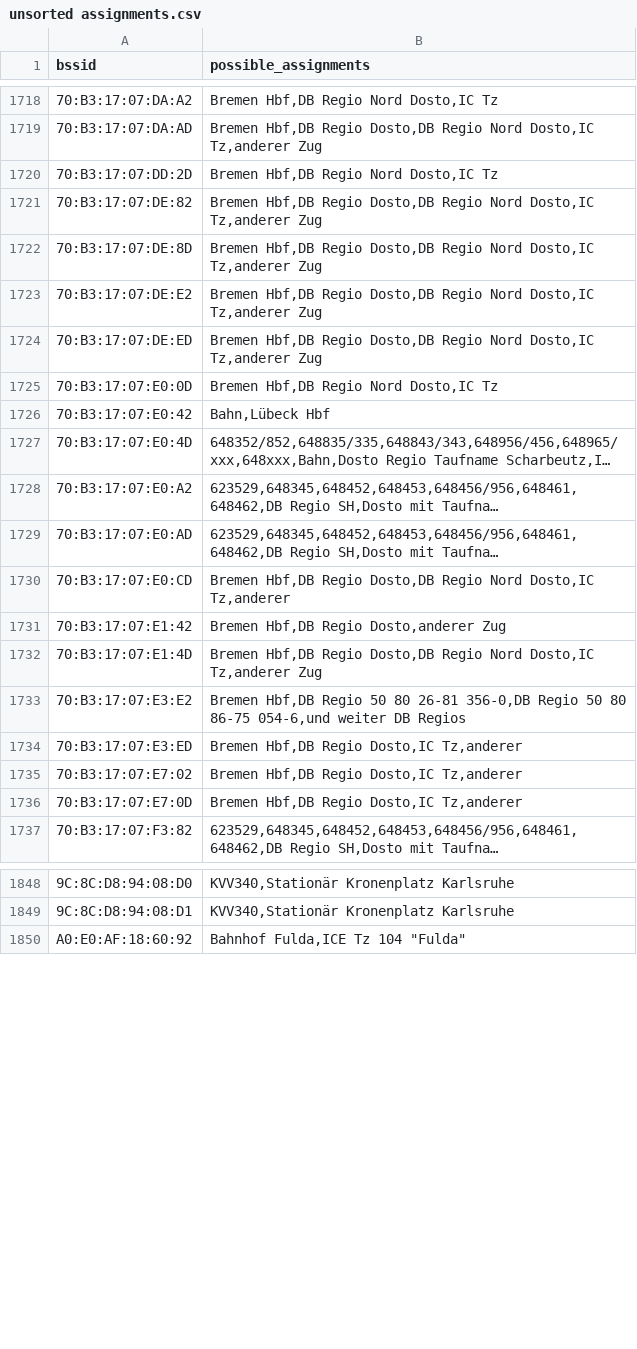
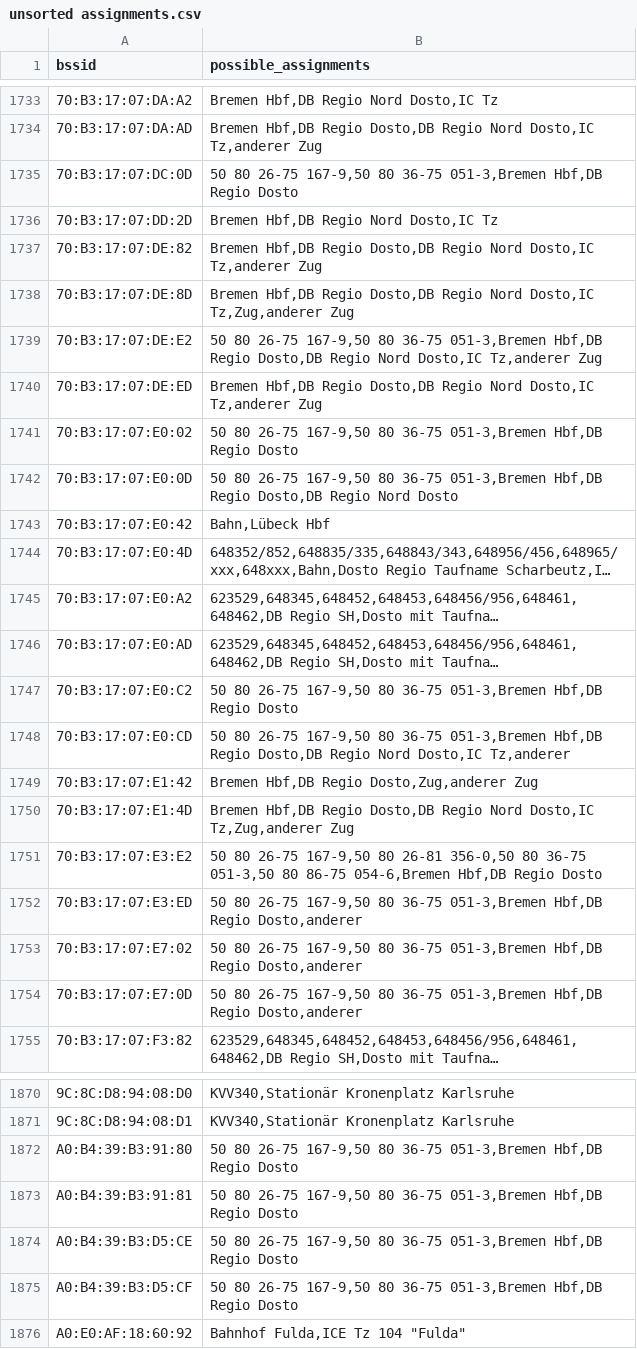
Before and after one commit to MrKrisKrisu/Public-transport-tracking-data, a CSV file: unsorted assignments.csv, drawn as a sheet; only a part is shown, gaps mark what is left out; long unchanged cells end in …; addresses are those after the commit; the diff covers the shown part only; the diff names each change by its address in the sheet, - before the commit and + after, or states it on an @@ line.

```diff
--- a/unsorted assignments.csv
+++ b/unsorted assignments.csv
+row 1735: 70:B3:17:07:DC:0D | 50 80 26-75 167-9,50 80 36-75 051-3,Bremen Hbf,DB Regio Dosto
-B1738 (possible_assignments): …Nord Dosto,IC Tz,anderer Zug
+B1738 (possible_assignments): …Nord Dosto,IC Tz,Zug,anderer Zug
-B1739 (possible_assignments): Bremen Hbf,DB Regio…
+B1739 (possible_assignments): 50 80 26-75 167-9,50 80 36-75 051-3,Bremen Hbf,DB Regio…
+row 1741: 70:B3:17:07:E0:02 | 50 80 26-75 167-9,50 80 36-75 051-3,Bremen Hbf,DB Regio Dosto
-B1742 (possible_assignments): Bremen Hbf,DB Regio Nord Dosto,IC Tz
+B1742 (possible_assignments): 50 80 26-75 167-9,50 80 36-75 051-3,Bremen Hbf,DB Regio Dosto,DB Regio Nord Dosto
+row 1747: 70:B3:17:07:E0:C2 | 50 80 26-75 167-9,50 80 36-75 051-3,Bremen Hbf,DB Regio Dosto
-B1748 (possible_assignments): Bremen Hbf,DB Regio…
+B1748 (possible_assignments): 50 80 26-75 167-9,50 80 36-75 051-3,Bremen Hbf,DB Regio…
-B1749 (possible_assignments): Bremen Hbf,DB Regio Dosto,anderer Zug
+B1749 (possible_assignments): Bremen Hbf,DB Regio Dosto,Zug,anderer Zug
-B1750 (possible_assignments): …Nord Dosto,IC Tz,anderer Zug
+B1750 (possible_assignments): …Nord Dosto,IC Tz,Zug,anderer Zug
-B1751 (possible_assignments): Bremen Hbf,DB Regio 50 80 26-81 356-0,DB Regio 50 80 86-75 054-6,und weiter DB Regios
+B1751 (possible_assignments): 50 80 26-75 167-9,50 80 26-81 356-0,50 80 36-75 051-3,50 80 86-75 054-6,Bremen Hbf,DB Regio Dosto
-B1752:B1754 (possible_assignments): Bremen Hbf,DB Regio Dosto,IC Tz,anderer
+B1752:B1754 (possible_assignments): 50 80 26-75 167-9,50 80 36-75 051-3,Bremen Hbf,DB Regio Dosto,anderer
+row 1872: A0:B4:39:B3:91:80 | 50 80 26-75 167-9,50 80 36-75 051-3,Bremen Hbf,DB Regio Dosto
+row 1873: A0:B4:39:B3:91:81 | 50 80 26-75 167-9,50 80 36-75 051-3,Bremen Hbf,DB Regio Dosto
+row 1874: A0:B4:39:B3:D5:CE | 50 80 26-75 167-9,50 80 36-75 051-3,Bremen Hbf,DB Regio Dosto
+row 1875: A0:B4:39:B3:D5:CF | 50 80 26-75 167-9,50 80 36-75 051-3,Bremen Hbf,DB Regio Dosto
```
Also changed, not shown: 23 added rows, 2 removed rows and 39 edited cells elsewhere in this file, company_4_stationary.csv, company_6_db-regio-ag.csv.
